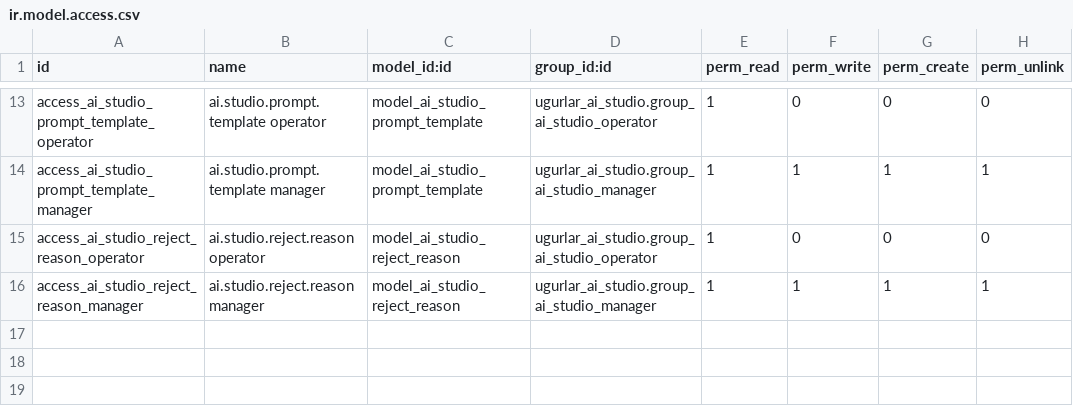
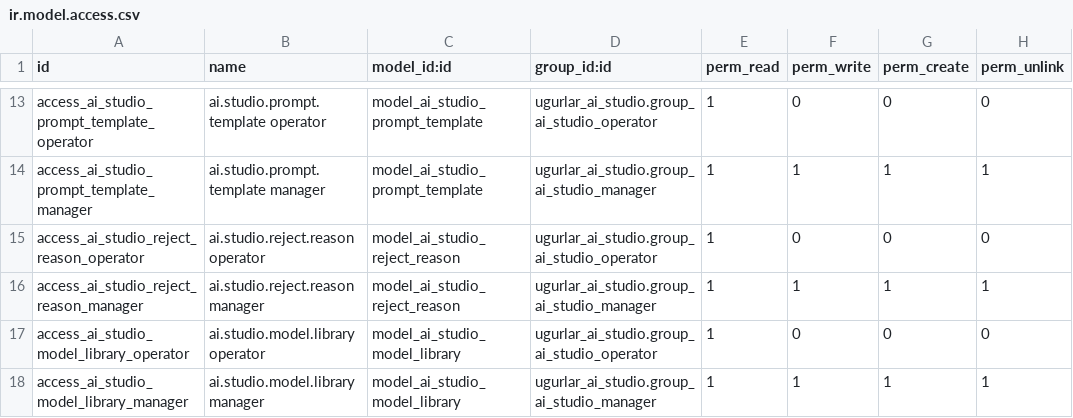
Before and after one commit to ugurlaryazilim-ui/odoougurlar, a CSV file: addons/ugurlar_ai_studio/security/ir.model.access.csv, drawn as a sheet; only a part is shown, gaps mark what is left out; the diff names each change by its address in the sheet, - before the commit and + after, or states it on an @@ line.

```diff
--- a/addons/ugurlar_ai_studio/security/ir.model.access.csv
+++ b/addons/ugurlar_ai_studio/security/ir.model.access.csv
+row 17: access_ai_studio_model_library_operator | ai.studio.model.library operator | model_ai_studio_model_library | ugurlar_ai_studio.group_ai_studio_operator | 1 | 0 | 0 | 0
+row 18: access_ai_studio_model_library_manager | ai.studio.model.library manager | model_ai_studio_model_library | ugurlar_ai_studio.group_ai_studio_manager | 1 | 1 | 1 | 1
```
Also changed, not shown: 20 other files.
